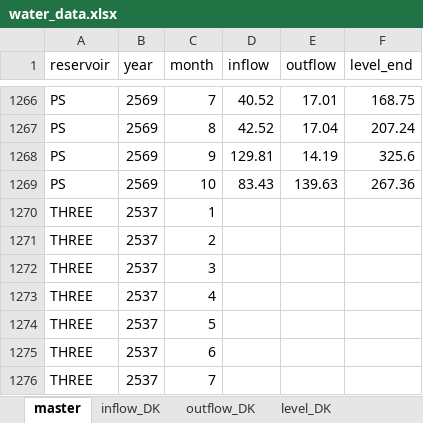
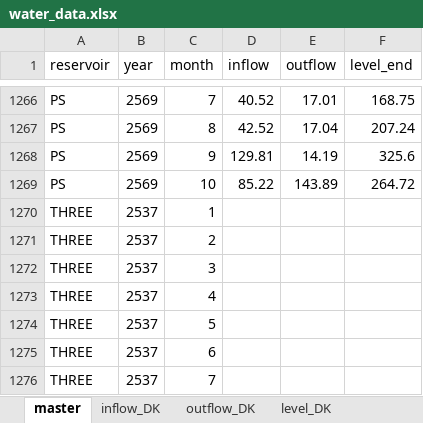
Before and after one commit to pabank10-png/water-dashboard, an Excel workbook: water_data.xlsx, sheet master, drawn as a sheet; only a part is shown, gaps mark what is left out; values as stored, in another font and other column widths than the file's, no borders; the diff names each change by its address in the sheet, - before the commit and + after, or states it on an @@ line.

```diff
--- a/water_data.xlsx (sheet master)
+++ b/water_data.xlsx (sheet master)
-D1269 (inflow): 83.43
+D1269 (inflow): 85.22
-E1269 (outflow): 139.63
+E1269 (outflow): 143.89
-F1269 (level_end): 267.36
+F1269 (level_end): 264.72
```
Also changed, not shown: sheet inflow_PS, sheet outflow_PS, sheet level_PS, 2 other files.
